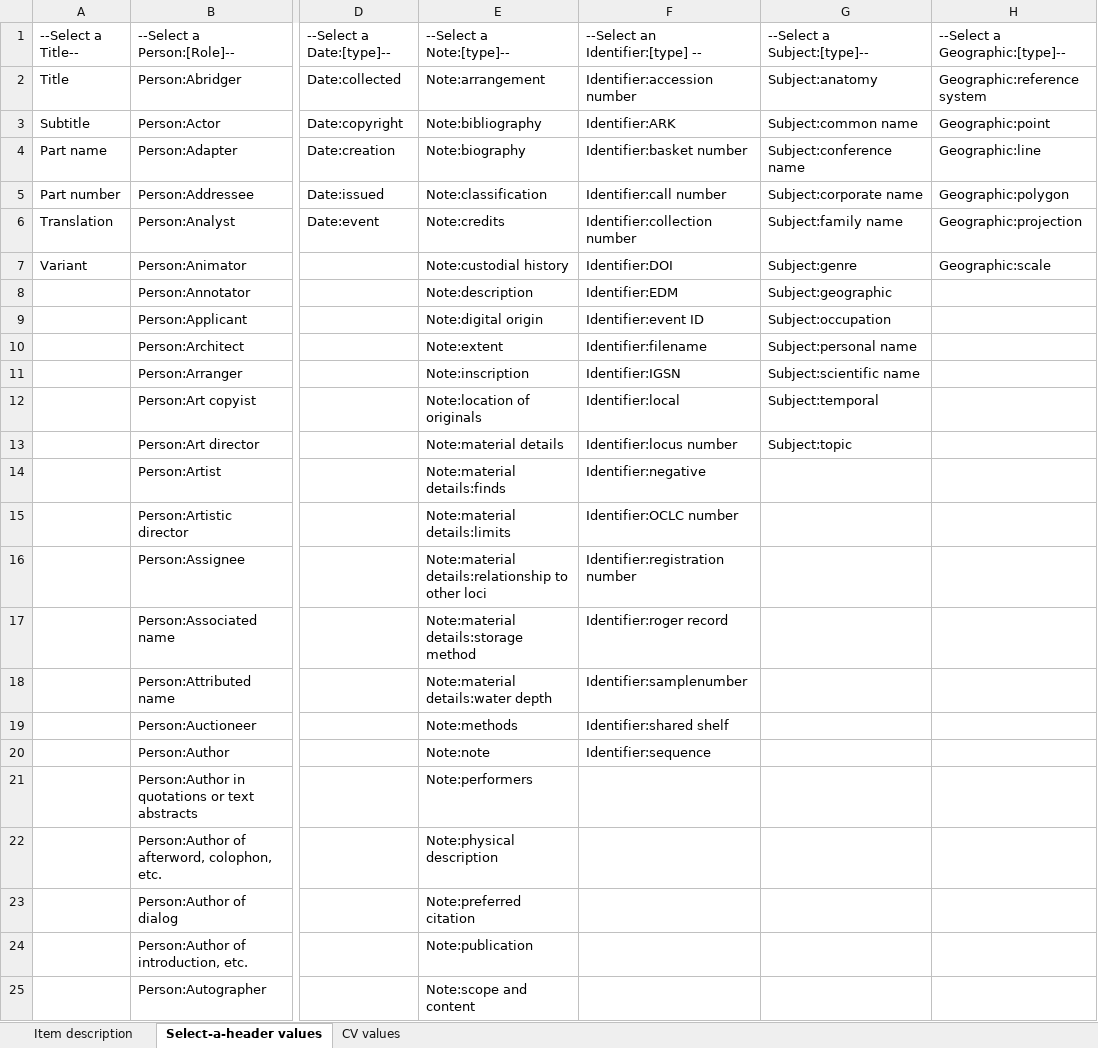
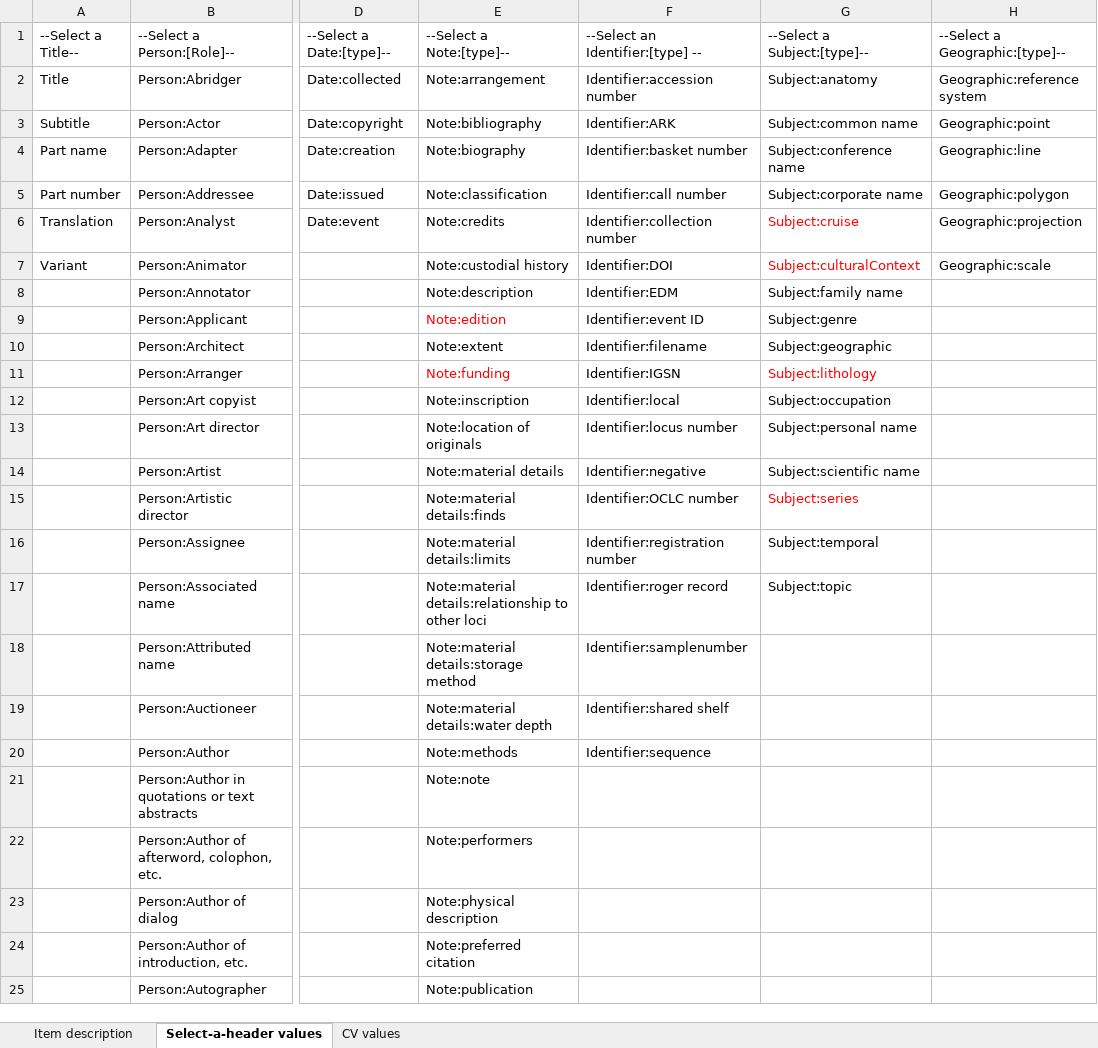
Before and after one commit to ucsdlib/damsmanager, an Excel workbook: WebContent/files/xls_standard_input_template.xlsx, sheet Select-a-header values, drawn as a sheet; only a part is shown, gaps mark what is left out; values as stored, in another font and other column widths than the file's, no borders; the diff covers the shown part only; the diff names each change by its address in the sheet, - before the commit and + after, or states it on an @@ line.

Commit message:
Added notes and subjects like Note:site, Note:edition, Subject:culturalContext, Subject:lithology etc. DM-137

```diff
--- a/WebContent/files/xls_standard_input_template.xlsx (sheet Select-a-header values)
+++ b/WebContent/files/xls_standard_input_template.xlsx (sheet Select-a-header values)
-G6: Subject:family name
+G6: Subject:cruise
-G6:G7 text colour: black
+G6:G7 text colour: #FF0000
-G7: Subject:genre
+G7: Subject:culturalContext
-G8: Subject:geographic
+G8: Subject:family name
-E9: Note:digital origin
+E9: Note:edition
-E9 text colour: black
+E9 text colour: #FF0000
-G9: Subject:occupation
+G9: Subject:genre
-G10: Subject:personal name
+G10: Subject:geographic
-E11: Note:inscription
+E11: Note:funding
-E11 text colour: black
+E11 text colour: #FF0000
-G11: Subject:scientific name
+G11: Subject:lithology
-G11 text colour: black
+G11 text colour: #FF0000
-E12: Note:location of originals
+E12: Note:inscription
-G12: Subject:temporal
+G12: Subject:occupation
-E13: Note:material details
+E13: Note:location of originals
-G13: Subject:topic
+G13: Subject:personal name
-E14: Note:material details:finds
+E14: Note:material details
-G14: (empty)
+G14: Subject:scientific name
-E15: Note:material details:limits
+E15: Note:material details:finds
-G15: (empty)
+G15: Subject:series
-E16: Note:material details:relationship to other loci
+E16: Note:material details:limits
-G16: (empty)
+G16: Subject:temporal
-E17: Note:material details:storage method
+E17: Note:material details:relationship to other loci
-G17: (empty)
+G17: Subject:topic
-E18: Note:material details:water depth
+E18: Note:material details:storage method
-E19: Note:methods
+E19: Note:material details:water depth
-E20: Note:note
+E20: Note:methods
-E21: Note:performers
+E21: Note:note
-E22: Note:physical description
+E22: Note:performers
-E23: Note:preferred citation
+E23: Note:physical description
-E24: Note:publication
+E24: Note:preferred citation
-E25: Note:scope and content
+E25: Note:publication
```
Also changed, not shown: 9 edited cells and cell formats elsewhere in this sheet, sheet Item description, 2 other files.
